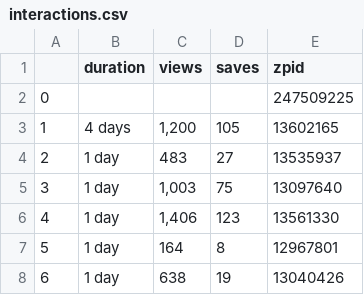
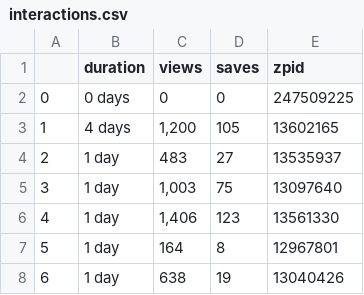
Before and after one commit to tranduynhat0209/DS, a CSV file: data-cleaned-v1/interactions.csv, drawn as a sheet; only a part is shown.

```diff
--- a/data-cleaned-v1/interactions.csv
+++ b/data-cleaned-v1/interactions.csv
@@ -1,3 +1,3 @@
 ,duration,views,saves,zpid
-0,,,,247509225
+0,0 days,"0",0,247509225
 1,4 days,"1,200",105,13602165
```
Also changed, not shown: data-cleaned-v1/attributes.csv, 1 other file.
